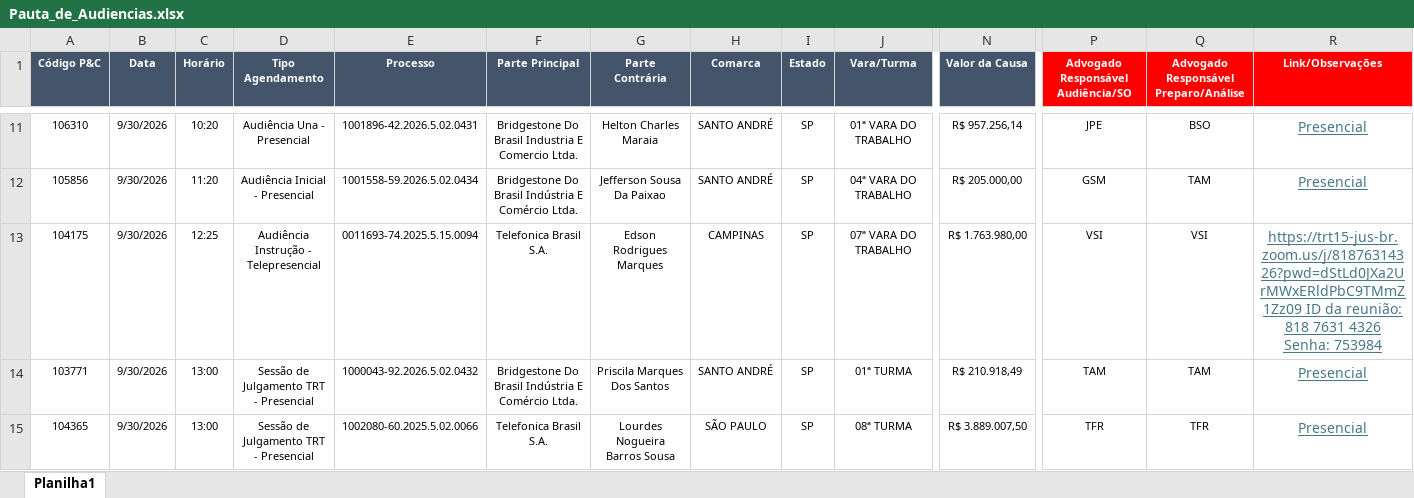
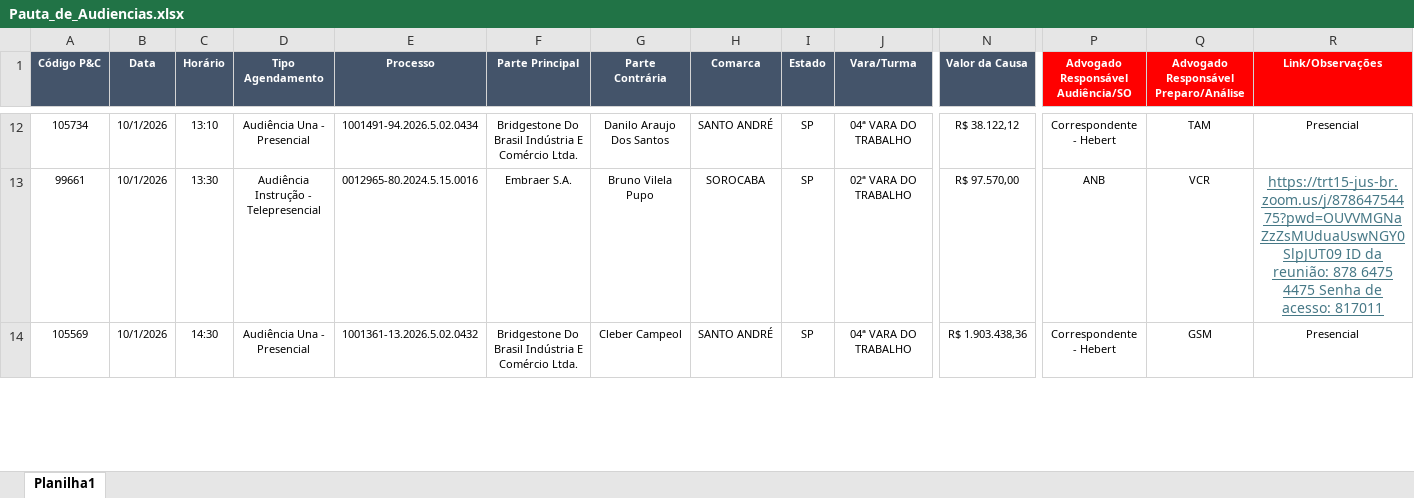
Before and after one commit to peixotoecury/dashboard-juridico, an Excel workbook: Pauta_de_Audiencias.xlsx, sheet Planilha1, drawn as a sheet; only a part is shown, gaps mark what is left out; values as stored, in another font and other column widths than the file's, no borders; removed rows and columns are numbered as before the commit, all else as after; rows hold the shown columns only; the diff covers the shown part only; the diff names each change by its address in the sheet, - before the commit and + after, or states it on an @@ line.

Commit message:
Audiências: sync 2026-10-01 — Pauta de Audiências.xlsx

```diff
--- a/Pauta_de_Audiencias.xlsx (sheet Planilha1)
+++ b/Pauta_de_Audiencias.xlsx (sheet Planilha1)
-A12 (Código P&C): 106310
+A12 (Código P&C): 105734
-B12 (Data): 9/30/2026
+B12 (Data): 10/1/2026
-C12 (Horário): 10:20
+C12 (Horário): 13:10
-E12 (Processo): 1001896-42.2026.5.02.0431
+E12 (Processo): 1001491-94.2026.5.02.0434
-F12 (Parte Principal): …Do Brasil Industria E Comercio Ltda.
+F12 (Parte Principal): …Do Brasil Indústria E Comércio Ltda.
-G12 (Parte Contrária): Helton Charles Maraia
+G12 (Parte Contrária): Danilo Araujo Dos Santos
-J12 (Vara/Turma): 01ª VARA DO TRABALHO
+J12 (Vara/Turma): 04ª VARA DO TRABALHO
-N12 (Valor da Causa): R$ 957.256,14
+N12 (Valor da Causa): R$ 38.122,12
-P12: JPE
+P12: Correspondente - Hebert
-Q12: BSO
+Q12: TAM
@@ R12 underline: on → off, text colour: #467886 → black, text size: smaller @@
+row 13: 99661 | 10/1/2026 | 13:30 | Audiência Instrução - Telepresencial | 0012965-80.2024.5.15.0016 | Embraer S.A. | Bruno Vilela Pupo | SOROCABA | SP | 02ª VARA DO TRABALHO | R$ 97.570,00 | ANB | VCR | https://trt15-jus-br.zoom.us/j/87864754475?pwd=OUVVMGNaZzZsMUduaUswNGY0SlpJUT09 ID da reunião: 878 6475 4475 Senha de acesso: 817011
-A14 (Código P&C): 105856
+A14 (Código P&C): 105569
-B14 (Data): 9/30/2026
+B14 (Data): 10/1/2026
-C14 (Horário): 11:20
+C14 (Horário): 14:30
-D14 (Tipo Agendamento): Audiência Inicial - Presencial
+D14 (Tipo Agendamento): Audiência Una - Presencial
-E14 (Processo): 1001558-59.2026.5.02.0434
+E14 (Processo): 1001361-13.2026.5.02.0432
-G14 (Parte Contrária): Jefferson Sousa Da Paixao
+G14 (Parte Contrária): Cleber Campeol
-N14 (Valor da Causa): R$ 205.000,00
+N14 (Valor da Causa): R$ 1.903.438,36
-P14: GSM
+P14: Correspondente - Hebert
-Q14: TAM
+Q14: GSM
@@ R14 underline: on → off, text colour: #467886 → black, text size: smaller @@
-row 13: 104175 | 9/30/2026 | 12:25 | Audiência Instrução - Telepresencial | 0011693-74.2025.5.15.0094 | Telefonica Brasil S.A. | Edson Rodrigues Marques | CAMPINAS | SP | 07ª VARA DO TRABALHO | R$ 1.763.980,00 | VSI | VSI | https://trt15-jus-br.zoom.us/j/81876314326?pwd=dStLd0JXa2UrMWxERldPbC9TMmZ1Zz09 ID da reunião: 818 7631 4326 Senha: 753984
-row 14: 103771 | 9/30/2026 | 13:00 | Sessão de Julgamento TRT - Presencial | 1000043-92.2026.5.02.0432 | Bridgestone Do Brasil Indústria E Comércio Ltda. | Priscila Marques Dos Santos | SANTO ANDRÉ | SP | 01ª TURMA | R$ 210.918,49 | TAM | TAM | Presencial
-row 15: 104365 | 9/30/2026 | 13:00 | Sessão de Julgamento TRT - Presencial | 1002080-60.2025.5.02.0066 | Telefonica Brasil S.A. | Lourdes Nogueira Barros Sousa | SÃO PAULO | SP | 08ª TURMA | R$ 3.889.007,50 | TFR | TFR | Presencial
```
Also changed, not shown: 10 added rows, 10 removed rows, 35 edited cells and cell formats elsewhere in this sheet.
